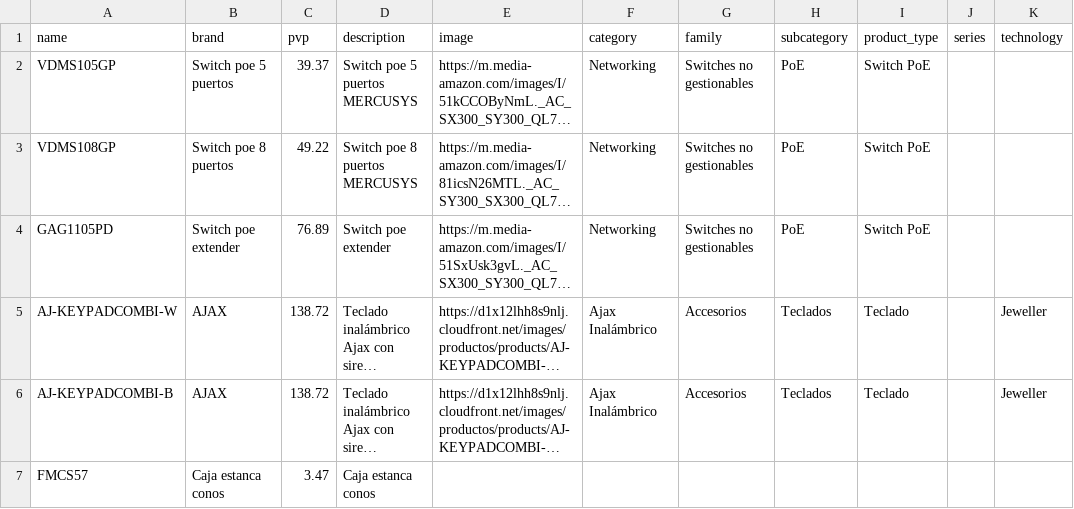
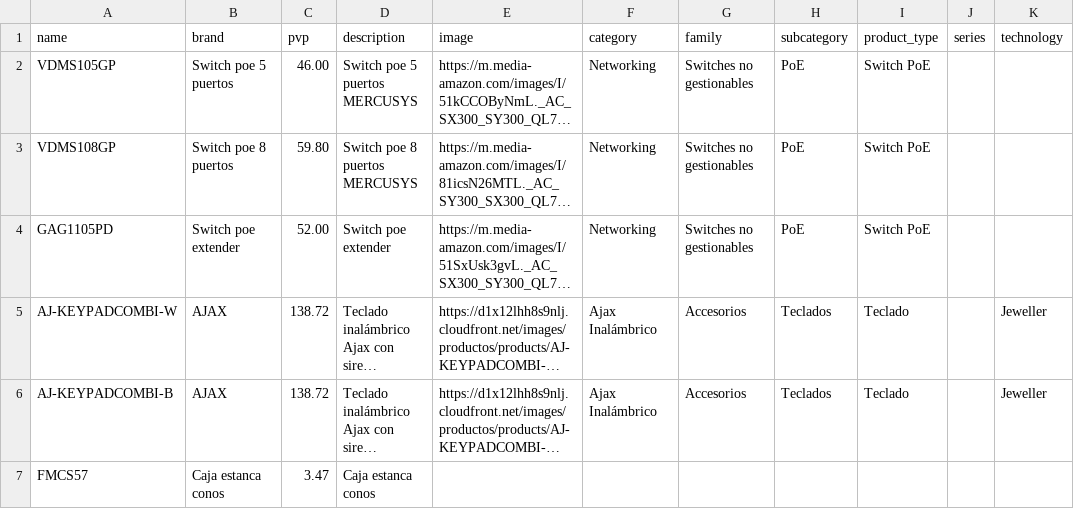
Before and after one commit to billyn25/AjaxProject, a CSV file: src/catalogo_manual.csv, drawn as a sheet; only a part is shown; long unchanged cells end in …; the diff names each change by its address in the sheet, - before the commit and + after, or states it on an @@ line.

Commit message:
Update catalogo_manual.csv

```diff
--- a/src/catalogo_manual.csv
+++ b/src/catalogo_manual.csv
-C2 (pvp): 39.37
+C2 (pvp): 46.00
-C3 (pvp): 49.22
+C3 (pvp): 59.80
-C4 (pvp): 76.89
+C4 (pvp): 52.00
```
